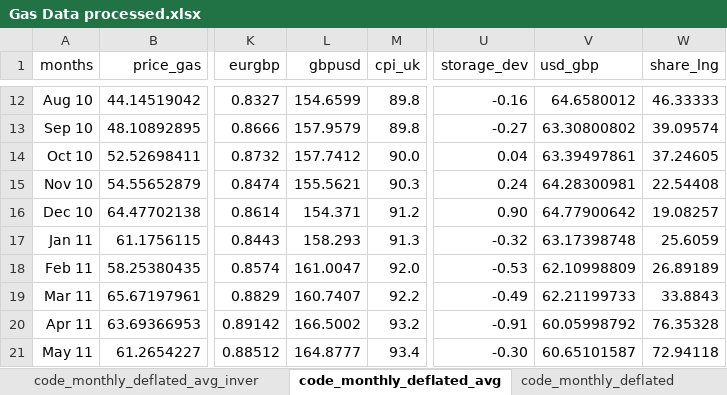
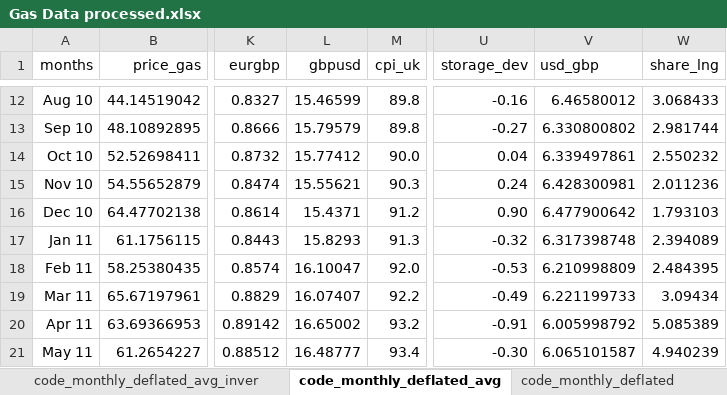
Before and after one commit to lruffie/GasPriceDecomp, an Excel workbook: Gas Data processed.xlsx, sheet code_monthly_deflated_avg, drawn as a sheet; only a part is shown, gaps mark what is left out; values as stored, in another font and other column widths than the file's, no borders; conditional formats not drawn; the diff covers the shown part only; the diff names each change by its address in the sheet, - before the commit and + after, or states it on an @@ line.

```diff
--- a/Gas Data processed.xlsx (sheet code_monthly_deflated_avg)
+++ b/Gas Data processed.xlsx (sheet code_monthly_deflated_avg)
-L12 (gbpusd): 154.6599
+L12 (gbpusd): 15.46599
-V12 (usd_gbp): 64.6580012
+V12 (usd_gbp): 6.46580012
-W12 (share_lng): 46.33333
+W12 (share_lng): 3.068433
-L13 (gbpusd): 157.9579
+L13 (gbpusd): 15.79579
-V13 (usd_gbp): 63.30800802
+V13 (usd_gbp): 6.330800802
-W13 (share_lng): 39.09574
+W13 (share_lng): 2.981744
-L14 (gbpusd): 157.7412
+L14 (gbpusd): 15.77412
-V14 (usd_gbp): 63.39497861
+V14 (usd_gbp): 6.339497861
-W14 (share_lng): 37.24605
+W14 (share_lng): 2.550232
-L15 (gbpusd): 155.5621
+L15 (gbpusd): 15.55621
-V15 (usd_gbp): 64.28300981
+V15 (usd_gbp): 6.428300981
-W15 (share_lng): 22.54408
+W15 (share_lng): 2.011236
-L16 (gbpusd): 154.371
+L16 (gbpusd): 15.4371
-V16 (usd_gbp): 64.77900642
+V16 (usd_gbp): 6.477900642
-W16 (share_lng): 19.08257
+W16 (share_lng): 1.793103
-L17 (gbpusd): 158.293
+L17 (gbpusd): 15.8293
-V17 (usd_gbp): 63.17398748
+V17 (usd_gbp): 6.317398748
-W17 (share_lng): 25.6059
+W17 (share_lng): 2.394089
-L18 (gbpusd): 161.0047
+L18 (gbpusd): 16.10047
-V18 (usd_gbp): 62.10998809
+V18 (usd_gbp): 6.210998809
-W18 (share_lng): 26.89189
+W18 (share_lng): 2.484395
-L19 (gbpusd): 160.7407
+L19 (gbpusd): 16.07407
-V19 (usd_gbp): 62.21199733
+V19 (usd_gbp): 6.221199733
-W19 (share_lng): 33.8843
+W19 (share_lng): 3.09434
-L20 (gbpusd): 166.5002
+L20 (gbpusd): 16.65002
-V20 (usd_gbp): 60.05998792
+V20 (usd_gbp): 6.005998792
-W20 (share_lng): 76.35328
+W20 (share_lng): 5.085389
-L21 (gbpusd): 164.8777
+L21 (gbpusd): 16.48777
-V21 (usd_gbp): 60.65101587
+V21 (usd_gbp): 6.065101587
-W21 (share_lng): 72.94118
+W21 (share_lng): 4.940239
```
Also changed, not shown: 420 edited cells elsewhere in this sheet, sheet code_monthly, 3 other files.
